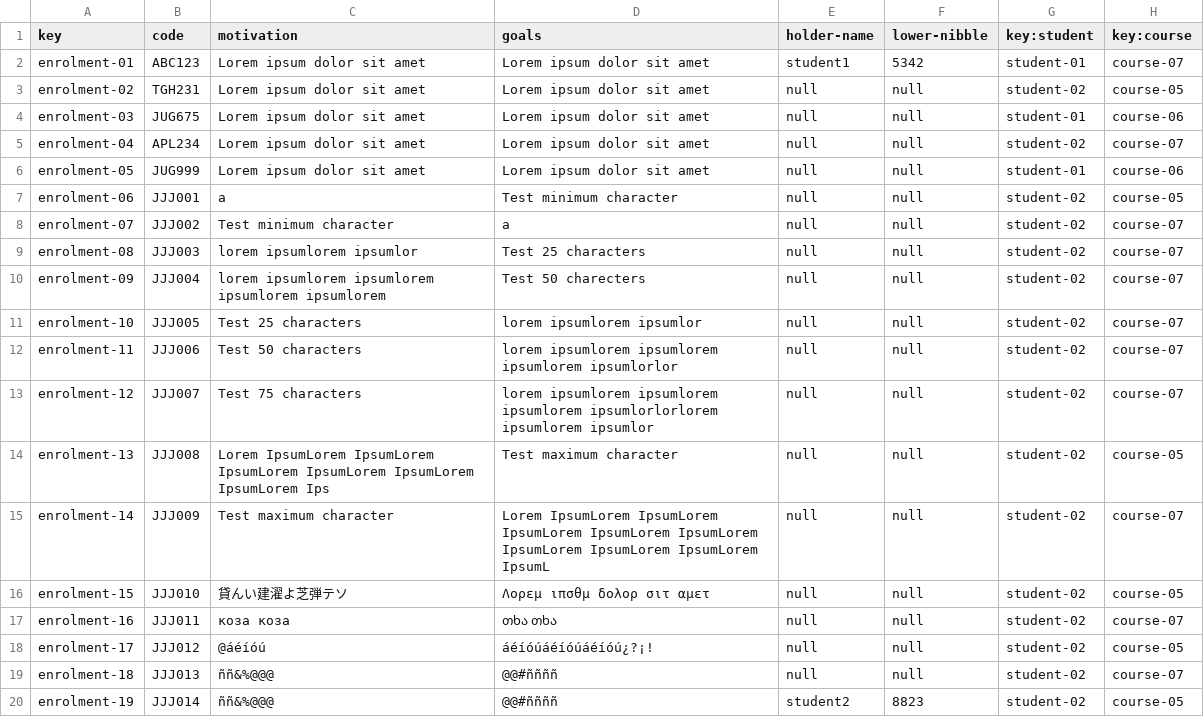
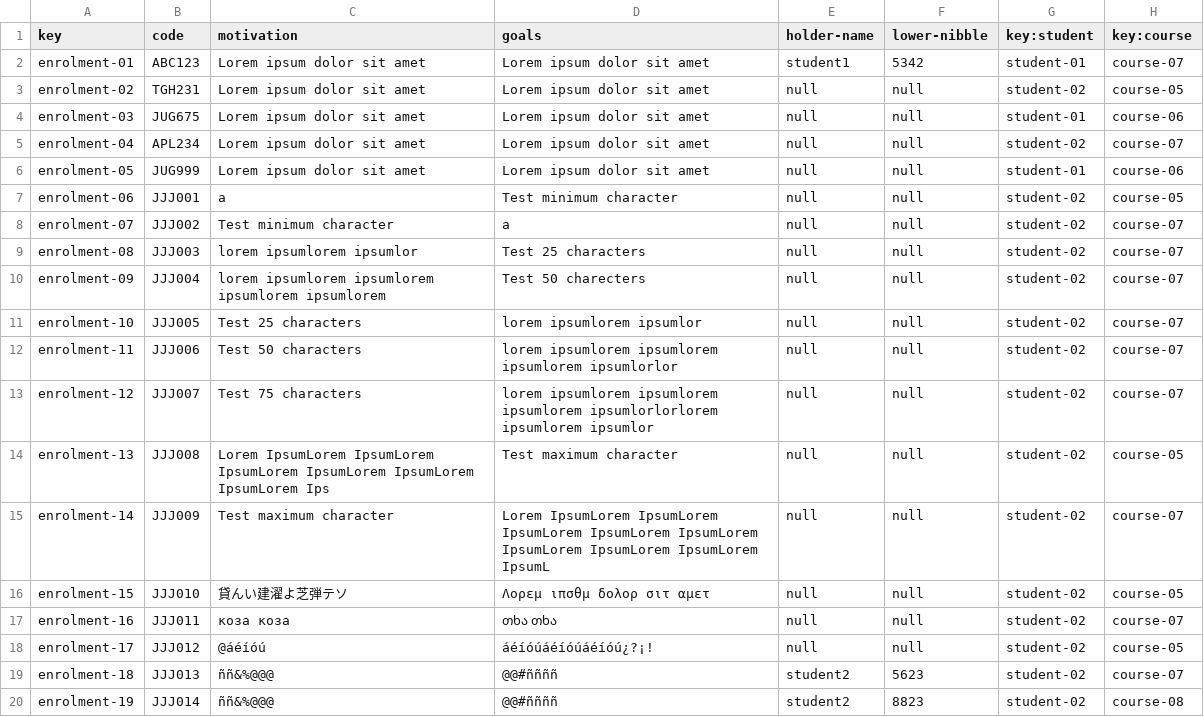
Before and after one commit to albert011/c1.03.14, a CSV file: src/main/webapp/WEB-INF/resources/sample-data/enrolment.csv, drawn as a sheet; the diff names each change by its address in the sheet, - before the commit and + after, or states it on an @@ line.

```diff
--- a/src/main/webapp/WEB-INF/resources/sample-data/enrolment.csv
+++ b/src/main/webapp/WEB-INF/resources/sample-data/enrolment.csv
-E19 (holder-name): null
+E19 (holder-name): student2
-F19 (lower-nibble): null
+F19 (lower-nibble): 5623
-H20 (key:course): course-05
+H20 (key:course): course-08
```
Also changed, not shown: src/main/webapp/WEB-INF/resources/sample-data/activity.csv, src/main/webapp/WEB-INF/resources/sample-data/student.csv, 4 other files.
